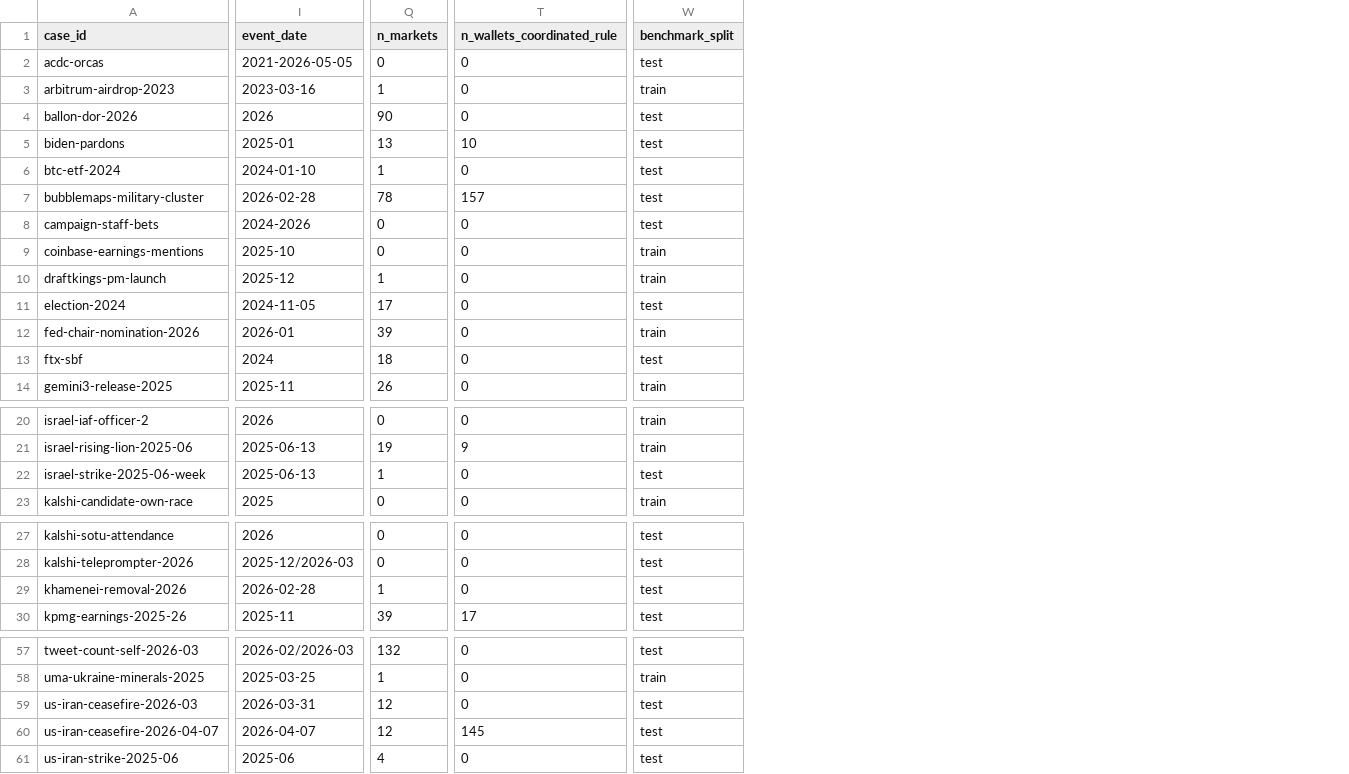
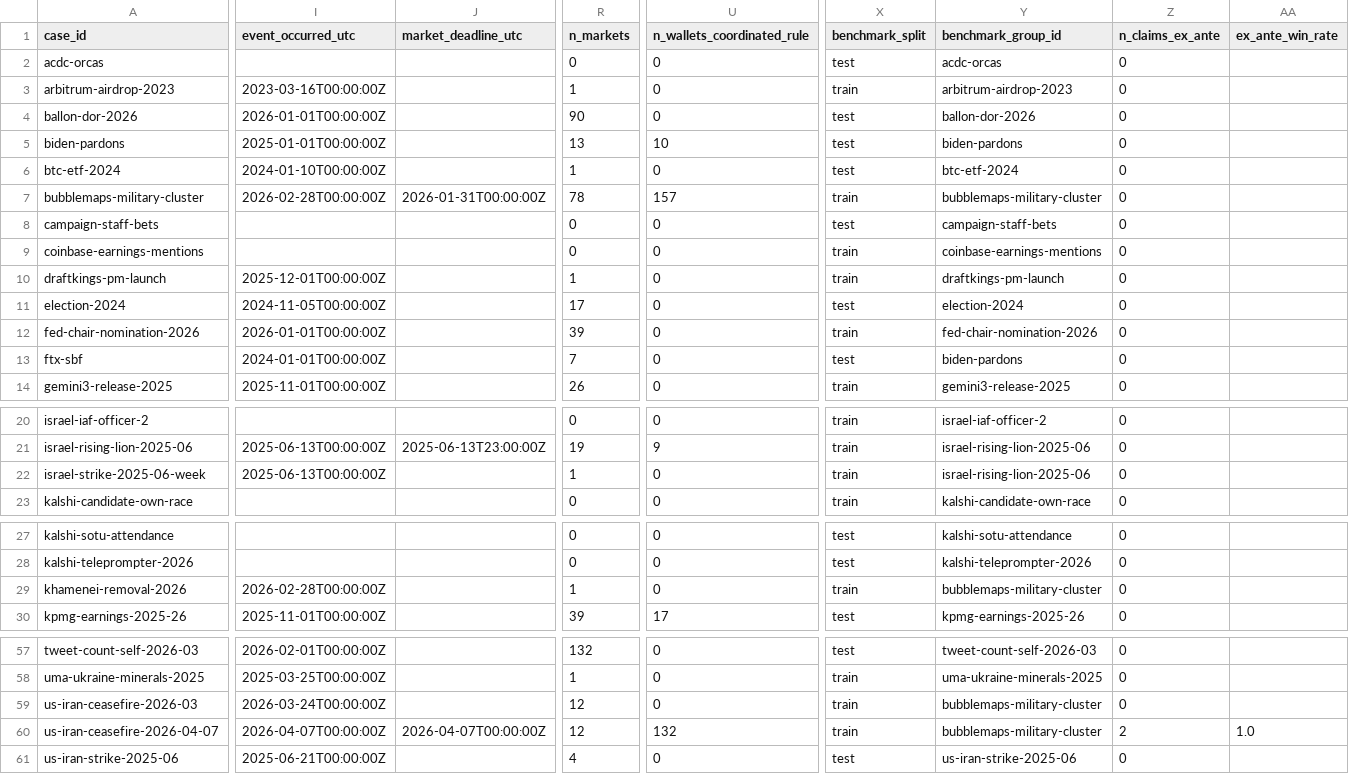
Before and after one commit to ibrhmyi/insider, a CSV file: dataset/release/data/cases.csv, drawn as a sheet; only a part is shown, gaps mark what is left out; removed rows and columns are numbered as before the commit, all else as after; the diff covers the shown part only; the diff names each change by its address in the sheet, - before the commit and + after, or states it on an @@ line.

```diff
--- a/dataset/release/data/cases.csv
+++ b/dataset/release/data/cases.csv
-column I (event_date), rows 2-14: 2021-2026-05-05 | 2023-03-16 | 2026 | 2025-01 | 2024-01-10 | 2026-02-28 | 2024-2026 | 2025-10 | 2025-12 | 2024-11-05 | 2026-01 | 2024 | 2025-11; rows 20-23: 2026 | 2025-06-13 | 2025-06-13 | 2025; rows 27-30: 2026 | 2025-12/2026-03 | 2026-02-28 | 2025-11; rows 57-61: 2026-02/2026-03 | 2025-03-25 | 2026-03-31 | 2026-04-07 | 2025-06
+column I (event_occurred_utc), rows 3-14: 2023-03-16T00:00:00Z | 2026-01-01T00:00:00Z | 2025-01-01T00:00:00Z | 2024-01-10T00:00:00Z | 2026-02-28T00:00:00Z |  |  | 2025-12-01T00:00:00Z | 2024-11-05T00:00:00Z | 2026-01-01T00:00:00Z | 2024-01-01T00:00:00Z | 2025-11-01T00:00:00Z; rows 21-22: 2025-06-13T00:00:00Z | 2025-06-13T00:00:00Z; rows 29-30: 2026-02-28T00:00:00Z | 2025-11-01T00:00:00Z; rows 57-61: 2026-02-01T00:00:00Z | 2025-03-25T00:00:00Z | 2026-03-24T00:00:00Z | 2026-04-07T00:00:00Z | 2025-06-21T00:00:00Z
+column J (market_deadline_utc), row 7: 2026-01-31T00:00:00Z; row 21: 2025-06-13T23:00:00Z; row 60: 2026-04-07T00:00:00Z
+column Y (benchmark_group_id), rows 2-14: acdc-orcas | arbitrum-airdrop-2023 | ballon-dor-2026 | biden-pardons | btc-etf-2024 | bubblemaps-military-cluster | campaign-staff-bets | coinbase-earnings-mentions | draftkings-pm-launch | election-2024 | fed-chair-nomination-2026 | biden-pardons | gemini3-release-2025; rows 20-23: israel-iaf-officer-2 | israel-rising-lion-2025-06 | israel-rising-lion-2025-06 | kalshi-candidate-own-race; rows 27-30: kalshi-sotu-attendance | kalshi-teleprompter-2026 | bubblemaps-military-cluster | kpmg-earnings-2025-26; rows 57-61: tweet-count-self-2026-03 | uma-ukraine-minerals-2025 | bubblemaps-military-cluster | bubblemaps-military-cluster | us-iran-strike-2025-06
+column Z (n_claims_ex_ante), rows 2-14: all 0; rows 20-23: all 0; rows 27-30: all 0; rows 57-61: 0 | 0 | 0 | 2 | 0
+column AA (ex_ante_win_rate), row 60: 1.0
-X7 (benchmark_split): test
+X7 (benchmark_split): train
-R13 (n_markets): 18
+R13 (n_markets): 7
-X22 (benchmark_split): test
+X22 (benchmark_split): train
-X29 (benchmark_split): test
+X29 (benchmark_split): train
-X59:X60 (benchmark_split): test
+X59:X60 (benchmark_split): train
-U60 (n_wallets_coordinated_rule): 145
+U60 (n_wallets_coordinated_rule): 132
```
Also changed, not shown: 1 edited cell elsewhere in this file, dataset/release/data/claims.csv, dataset/release/data/markets.csv, 33 other files.
